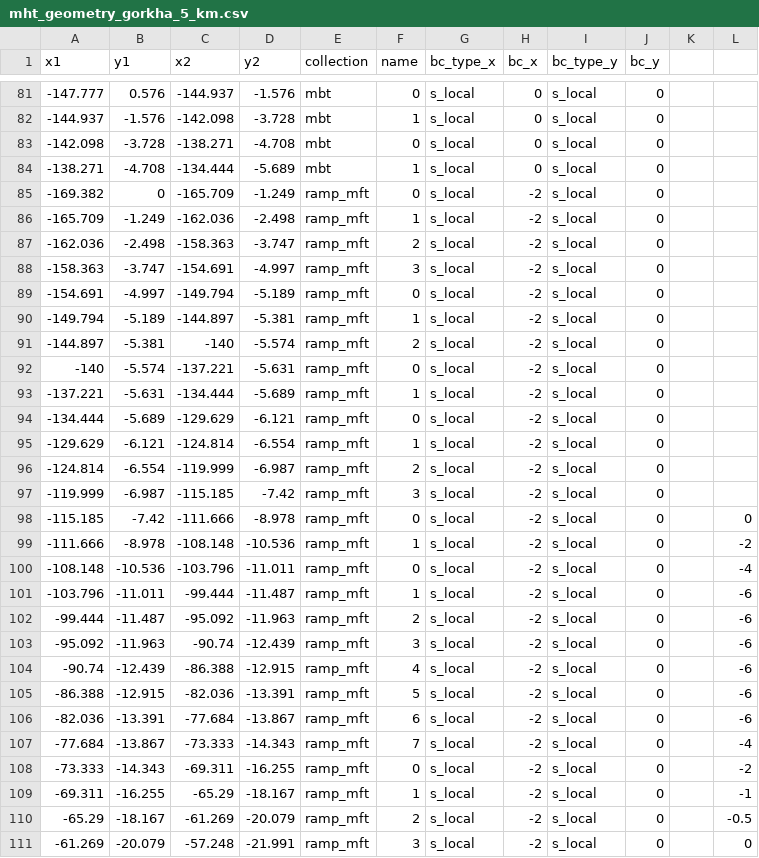
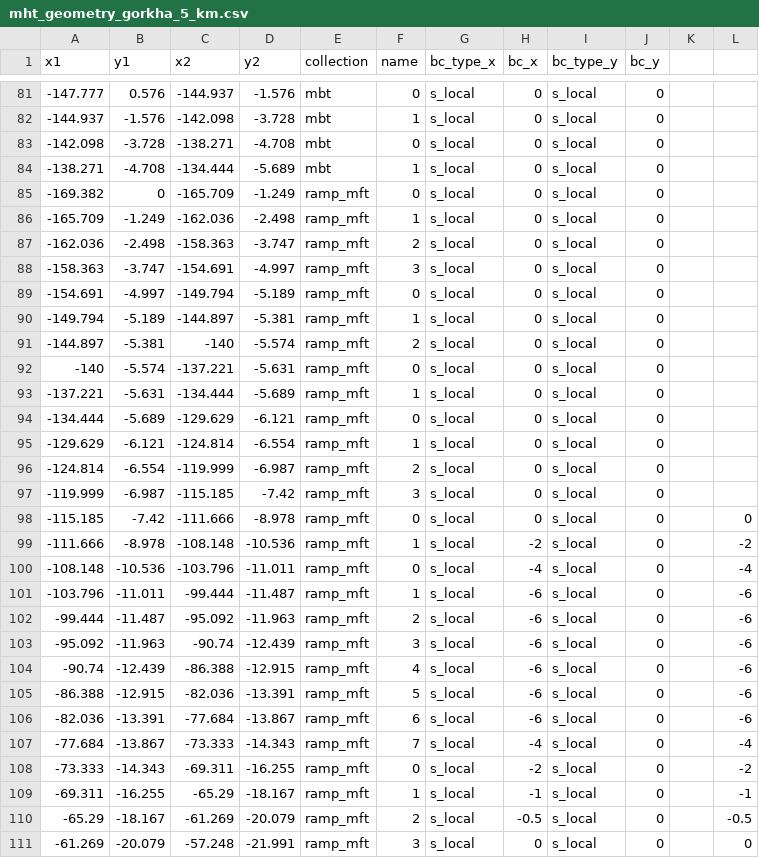
Before and after one commit to mallickrishg/bemcs, a CSV file: examples/hrf/mht_geometry_gorkha_5_km.csv, drawn as a sheet; only a part is shown, gaps mark what is left out; the diff covers the shown part only.

Commit message:
corrected BC at northern edge for gorkha

```diff
--- a/examples/hrf/mht_geometry_gorkha_5_km.csv
+++ b/examples/hrf/mht_geometry_gorkha_5_km.csv
@@ -84,28 +84,28 @@ x1,y1,x2,y2,collection,name,bc_type_x,bc_x,bc_type_y,bc_y,,
 -138.271,-4.708,-134.444,-5.689,mbt,1,s_local,0,s_local,0,,
--169.382,0,-165.709,-1.249,ramp_mft,0,s_local,-2,s_local,0,,
--165.709,-1.249,-162.036,-2.498,ramp_mft,1,s_local,-2,s_local,0,,
--162.036,-2.498,-158.363,-3.747,ramp_mft,2,s_local,-2,s_local,0,,
--158.363,-3.747,-154.691,-4.997,ramp_mft,3,s_local,-2,s_local,0,,
--154.691,-4.997,-149.794,-5.189,ramp_mft,0,s_local,-2,s_local,0,,
--149.794,-5.189,-144.897,-5.381,ramp_mft,1,s_local,-2,s_local,0,,
--144.897,-5.381,-140,-5.574,ramp_mft,2,s_local,-2,s_local,0,,
--140,-5.574,-137.221,-5.631,ramp_mft,0,s_local,-2,s_local,0,,
--137.221,-5.631,-134.444,-5.689,ramp_mft,1,s_local,-2,s_local,0,,
--134.444,-5.689,-129.629,-6.121,ramp_mft,0,s_local,-2,s_local,0,,
--129.629,-6.121,-124.814,-6.554,ramp_mft,1,s_local,-2,s_local,0,,
--124.814,-6.554,-119.999,-6.987,ramp_mft,2,s_local,-2,s_local,0,,
--119.999,-6.987,-115.185,-7.42,ramp_mft,3,s_local,-2,s_local,0,,
--115.185,-7.42,-111.666,-8.978,ramp_mft,0,s_local,-2,s_local,0,,0
+-169.382,0,-165.709,-1.249,ramp_mft,0,s_local,0,s_local,0,,
+-165.709,-1.249,-162.036,-2.498,ramp_mft,1,s_local,0,s_local,0,,
+-162.036,-2.498,-158.363,-3.747,ramp_mft,2,s_local,0,s_local,0,,
+-158.363,-3.747,-154.691,-4.997,ramp_mft,3,s_local,0,s_local,0,,
+-154.691,-4.997,-149.794,-5.189,ramp_mft,0,s_local,0,s_local,0,,
+-149.794,-5.189,-144.897,-5.381,ramp_mft,1,s_local,0,s_local,0,,
+-144.897,-5.381,-140,-5.574,ramp_mft,2,s_local,0,s_local,0,,
+-140,-5.574,-137.221,-5.631,ramp_mft,0,s_local,0,s_local,0,,
+-137.221,-5.631,-134.444,-5.689,ramp_mft,1,s_local,0,s_local,0,,
+-134.444,-5.689,-129.629,-6.121,ramp_mft,0,s_local,0,s_local,0,,
+-129.629,-6.121,-124.814,-6.554,ramp_mft,1,s_local,0,s_local,0,,
+-124.814,-6.554,-119.999,-6.987,ramp_mft,2,s_local,0,s_local,0,,
+-119.999,-6.987,-115.185,-7.42,ramp_mft,3,s_local,0,s_local,0,,
+-115.185,-7.42,-111.666,-8.978,ramp_mft,0,s_local,0,s_local,0,,0
 -111.666,-8.978,-108.148,-10.536,ramp_mft,1,s_local,-2,s_local,0,,-2
--108.148,-10.536,-103.796,-11.011,ramp_mft,0,s_local,-2,s_local,0,,-4
--103.796,-11.011,-99.444,-11.487,ramp_mft,1,s_local,-2,s_local,0,,-6
--99.444,-11.487,-95.092,-11.963,ramp_mft,2,s_local,-2,s_local,0,,-6
--95.092,-11.963,-90.74,-12.439,ramp_mft,3,s_local,-2,s_local,0,,-6
--90.74,-12.439,-86.388,-12.915,ramp_mft,4,s_local,-2,s_local,0,,-6
--86.388,-12.915,-82.036,-13.391,ramp_mft,5,s_local,-2,s_local,0,,-6
--82.036,-13.391,-77.684,-13.867,ramp_mft,6,s_local,-2,s_local,0,,-6
--77.684,-13.867,-73.333,-14.343,ramp_mft,7,s_local,-2,s_local,0,,-4
+-108.148,-10.536,-103.796,-11.011,ramp_mft,0,s_local,-4,s_local,0,,-4
+-103.796,-11.011,-99.444,-11.487,ramp_mft,1,s_local,-6,s_local,0,,-6
+-99.444,-11.487,-95.092,-11.963,ramp_mft,2,s_local,-6,s_local,0,,-6
+-95.092,-11.963,-90.74,-12.439,ramp_mft,3,s_local,-6,s_local,0,,-6
+-90.74,-12.439,-86.388,-12.915,ramp_mft,4,s_local,-6,s_local,0,,-6
+-86.388,-12.915,-82.036,-13.391,ramp_mft,5,s_local,-6,s_local,0,,-6
+-82.036,-13.391,-77.684,-13.867,ramp_mft,6,s_local,-6,s_local,0,,-6
+-77.684,-13.867,-73.333,-14.343,ramp_mft,7,s_local,-4,s_local,0,,-4
 -73.333,-14.343,-69.311,-16.255,ramp_mft,0,s_local,-2,s_local,0,,-2
--69.311,-16.255,-65.29,-18.167,ramp_mft,1,s_local,-2,s_local,0,,-1
--65.29,-18.167,-61.269,-20.079,ramp_mft,2,s_local,-2,s_local,0,,-0.5
--61.269,-20.079,-57.248,-21.991,ramp_mft,3,s_local,-2,s_local,0,,0
+-69.311,-16.255,-65.29,-18.167,ramp_mft,1,s_local,-1,s_local,0,,-1
+-65.29,-18.167,-61.269,-20.079,ramp_mft,2,s_local,-0.5,s_local,0,,-0.5
+-61.269,-20.079,-57.248,-21.991,ramp_mft,3,s_local,0,s_local,0,,0
```
Also changed, not shown: 5 edited cells elsewhere in this file, 1 other file.
